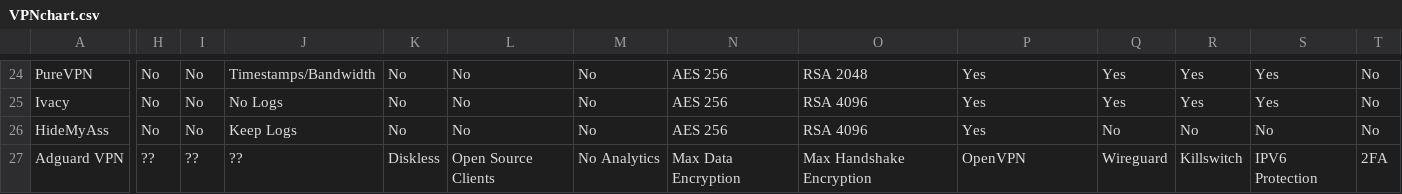
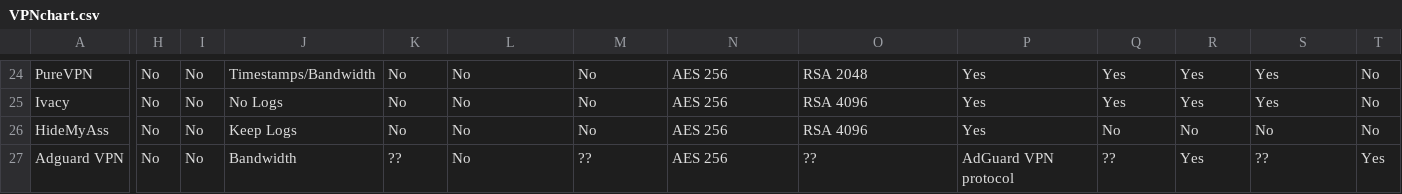
Before and after one commit to techlore/website, a CSV file: assets/vpn/VPNchart.csv, drawn as a sheet; only a part is shown, gaps mark what is left out; the diff covers the shown part only; the diff names each change by its address in the sheet, - before the commit and + after, or states it on an @@ line.

Commit message:
Add AdGuard VPN

```diff
--- a/assets/vpn/VPNchart.csv
+++ b/assets/vpn/VPNchart.csv
-H27: ??
+H27: No
-I27: ??
+I27: No
-J27: ??
+J27: Bandwidth
-K27: Diskless
+K27: ??
-L27: Open Source Clients
+L27: No
-M27: No Analytics
+M27: ??
-N27: Max Data Encryption
+N27: AES 256
-O27: Max Handshake Encryption
+O27: ??
-P27: OpenVPN
+P27: AdGuard VPN protocol
-Q27: Wireguard
+Q27: ??
-R27: Killswitch
+R27: Yes
-S27: IPV6 Protection
+S27: ??
-T27: 2FA
+T27: Yes
```
Also changed, not shown: 19 edited cells elsewhere in this file.
